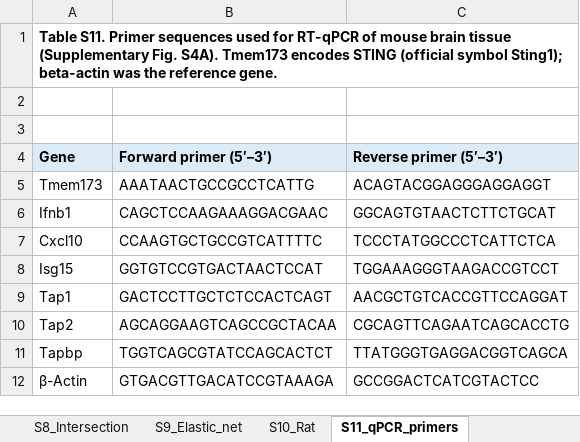
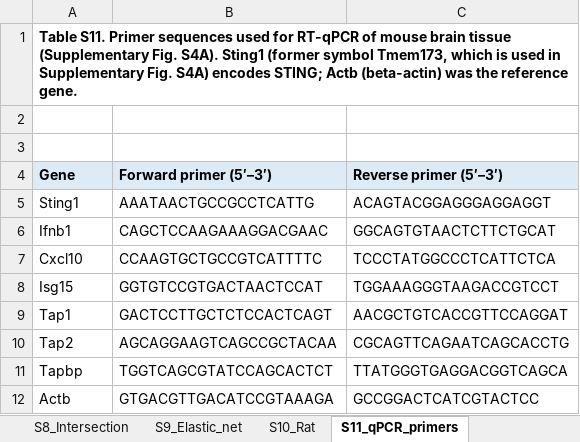
Before and after one commit to haoyucheng12138/ciri-cgas-sting-reproducibility, an Excel workbook: results/Supplementary_Tables_S1-S11.xlsx, sheet S11_qPCR_primers, drawn as a sheet; values as stored, in another font and other column widths than the file's, no borders; the diff names each change by its address in the sheet, - before the commit and + after, or states it on an @@ line.

Commit message:
v2.2.2: official MGI gene symbols (Tmem173 -> Sting1, Mb21d1 -> Cgas) and American spelling in figures and supplementary tables; no analysis changed

```diff
--- a/results/Supplementary_Tables_S1-S11.xlsx (sheet S11_qPCR_primers)
+++ b/results/Supplementary_Tables_S1-S11.xlsx (sheet S11_qPCR_primers)
-A1 (Gene): …Fig. S4A). Tmem173 encodes STING (official symbol Sting1); beta-actin was the…
+A1 (Gene): …Fig. S4A). Sting1 (former symbol Tmem173, which is used in Supplementary Fig. S4A) encodes STING; Actb (beta-actin) was the…
-A5 (Gene): Tmem173
+A5 (Gene): Sting1
-A12 (Gene): β-Actin
+A12 (Gene): Actb
```
Also changed, not shown: sheet S3_DEGs, sheet S9_Elastic_net, sheet S6_Immune_STING, sheet S7_Enrichment_PPI, sheet S5_WGCNA, sheet S4_Batch_sensitivity, 3 more sheets, 15 other files.
